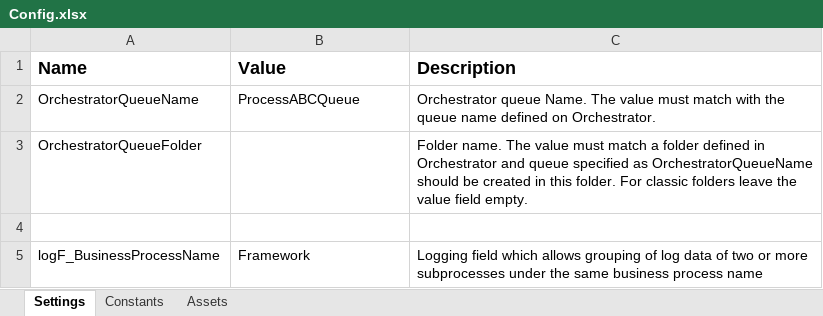
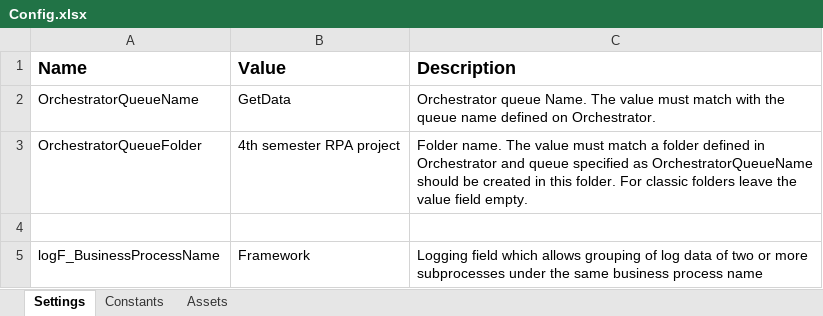
Before and after one commit to Mathias1997/4-semester-gr6, an Excel workbook: NAV_REFramwork/Data/Config.xlsx, sheet Settings, drawn as a sheet; values as stored, in another font and other column widths than the file's, no borders; the diff names each change by its address in the sheet, - before the commit and + after, or states it on an @@ line.

```diff
--- a/NAV_REFramwork/Data/Config.xlsx (sheet Settings)
+++ b/NAV_REFramwork/Data/Config.xlsx (sheet Settings)
-B2 (Value): ProcessABCQueue
+B2 (Value): GetData
-B3 (Value): (empty)
+B3 (Value): 4th semester RPA project
```
Also changed, not shown: sheet Assets, 4 other files.
